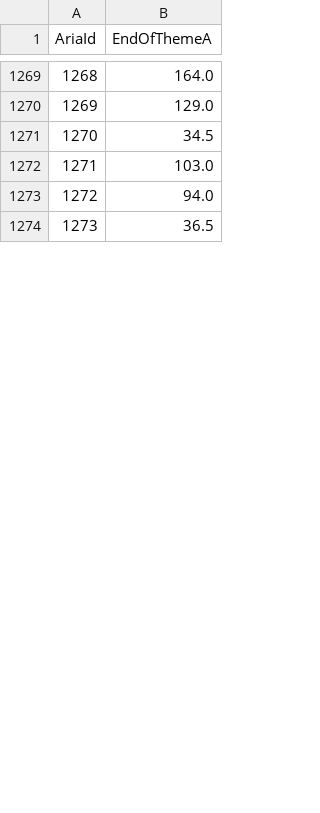
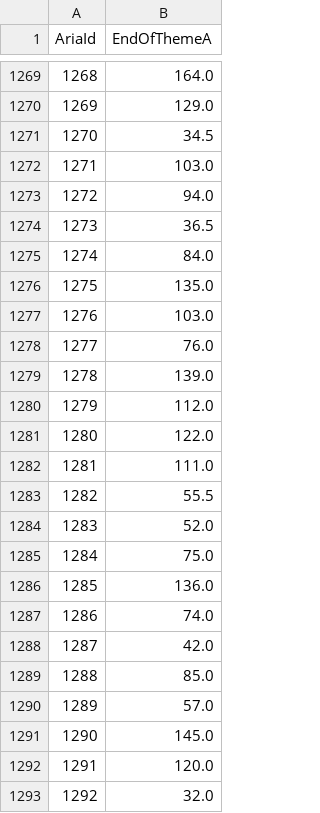
Before and after one commit to DIDONEproject/musif, a CSV file: metadata/score/theme_a_per_aria.csv, drawn as a sheet; only a part is shown, gaps mark what is left out; the diff covers the shown part only; the diff names each change by its address in the sheet, - before the commit and + after, or states it on an @@ line.

```diff
--- a/metadata/score/theme_a_per_aria.csv
+++ b/metadata/score/theme_a_per_aria.csv
+row 1275: 1274 | 84.0
+row 1276: 1275 | 135.0
+row 1277: 1276 | 103.0
+row 1278: 1277 | 76.0
+row 1279: 1278 | 139.0
+row 1280: 1279 | 112.0
+row 1281: 1280 | 122.0
+row 1282: 1281 | 111.0
+row 1283: 1282 | 55.5
+row 1284: 1283 | 52.0
+row 1285: 1284 | 75.0
+row 1286: 1285 | 136.0
+row 1287: 1286 | 74.0
+row 1288: 1287 | 42.0
+row 1289: 1288 | 85.0
+row 1290: 1289 | 57.0
+row 1291: 1290 | 145.0
+row 1292: 1291 | 120.0
+row 1293: 1292 | 32.0
```
Also changed, not shown: 18 added rows, 6 edited cells and row numbers in column A elsewhere in this file, metadata/score/aria.csv, metadata/score/clefs.csv, 17 other files.
